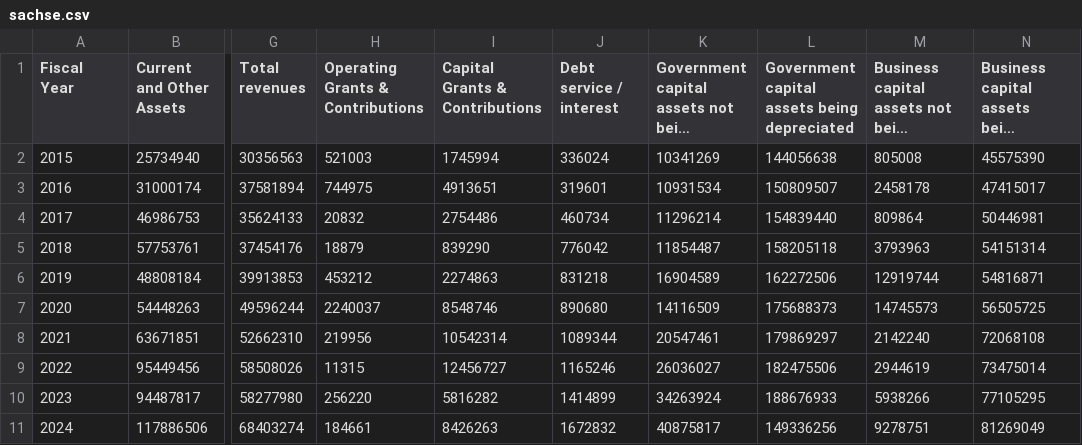
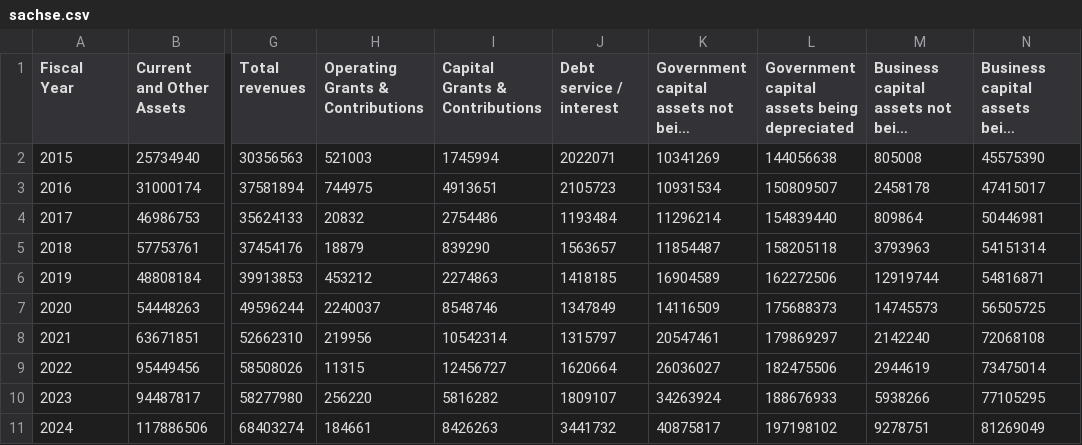
Before and after one commit to CurtisGreen/city-budget, a CSV file: data/acfr/sachse.csv, drawn as a sheet; only a part is shown, gaps mark what is left out; long unchanged cells end in …; the diff names each change by its address in the sheet, - before the commit and + after, or states it on an @@ line.

Commit message:
Fix issues with sacshe interest and assets

```diff
--- a/data/acfr/sachse.csv
+++ b/data/acfr/sachse.csv
-J2 (Debt service / interest): 336024
+J2 (Debt service / interest): 2022071
-J3 (Debt service / interest): 319601
+J3 (Debt service / interest): 2105723
-J4 (Debt service / interest): 460734
+J4 (Debt service / interest): 1193484
-J5 (Debt service / interest): 776042
+J5 (Debt service / interest): 1563657
-J6 (Debt service / interest): 831218
+J6 (Debt service / interest): 1418185
-J7 (Debt service / interest): 890680
+J7 (Debt service / interest): 1347849
-J8 (Debt service / interest): 1089344
+J8 (Debt service / interest): 1315797
-J9 (Debt service / interest): 1165246
+J9 (Debt service / interest): 1620664
-J10 (Debt service / interest): 1414899
+J10 (Debt service / interest): 1809107
-J11 (Debt service / interest): 1672832
+J11 (Debt service / interest): 3441732
-L11: 149336256
+L11: 197198102
```
